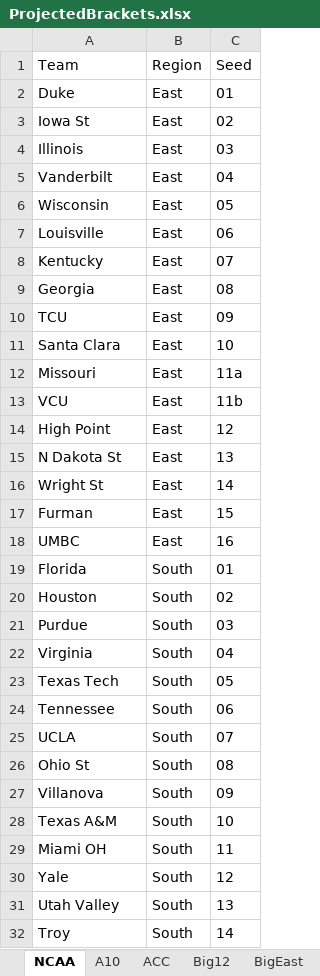
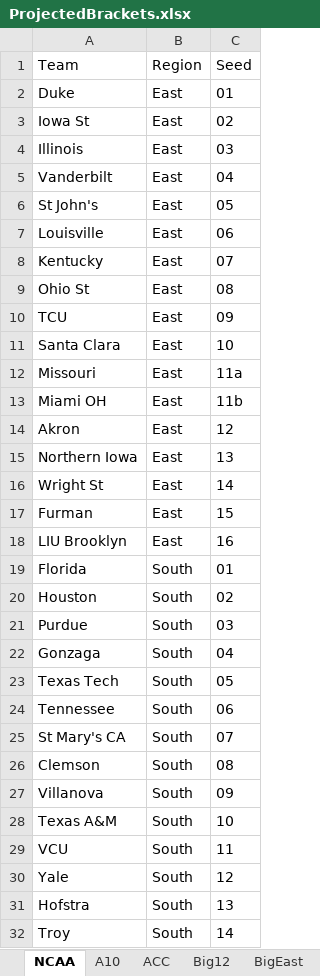
Before and after one commit to egomaniacsfantasy/EgomaniacsBracket, an Excel workbook: ProjectedBrackets.xlsx, sheet NCAA, drawn as a sheet; only a part is shown; values as stored, in another font and other column widths than the file's, no borders; the diff covers the shown part only; the diff names each change by its address in the sheet, - before the commit and + after, or states it on an @@ line.

```diff
--- a/ProjectedBrackets.xlsx (sheet NCAA)
+++ b/ProjectedBrackets.xlsx (sheet NCAA)
-A6 (Team): Wisconsin
+A6 (Team): St John's
-A9 (Team): Georgia
+A9 (Team): Ohio St
-A13 (Team): VCU
+A13 (Team): Miami OH
-A14 (Team): High Point
+A14 (Team): Akron
-A15 (Team): N Dakota St
+A15 (Team): Northern Iowa
-A18 (Team): UMBC
+A18 (Team): LIU Brooklyn
-A22 (Team): Virginia
+A22 (Team): Gonzaga
-A25 (Team): UCLA
+A25 (Team): St Mary's CA
-A26 (Team): Ohio St
+A26 (Team): Clemson
-A29 (Team): Miami OH
+A29 (Team): VCU
-A31 (Team): Utah Valley
+A31 (Team): Hofstra
```
Also changed, not shown: 13 edited cells elsewhere in this sheet, conf_matchup_probs_2026.xlsx, conf_team_stats_2026.xlsx, 14 other files.
